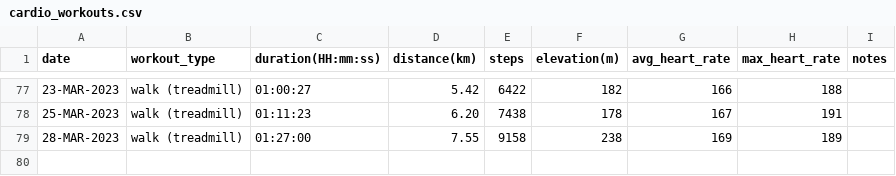
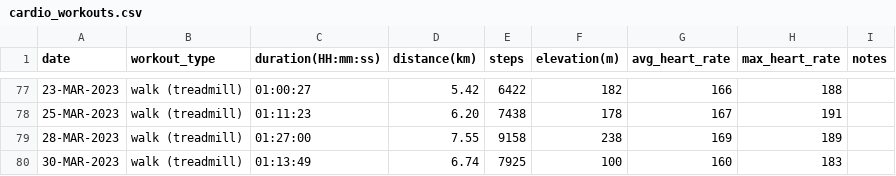
Before and after one commit to EricLeFort/ExerciseLog, a CSV file: data/cardio_workouts.csv, drawn as a sheet; only a part is shown, gaps mark what is left out; the diff names each change by its address in the sheet, - before the commit and + after, or states it on an @@ line.

Commit message:
Added 30-MAR-2023 workout

```diff
--- a/data/cardio_workouts.csv
+++ b/data/cardio_workouts.csv
+row 80: 30-MAR-2023 | walk (treadmill) | 01:13:49 | 6.74 | 7925 | 100 | 160 | 183
```
